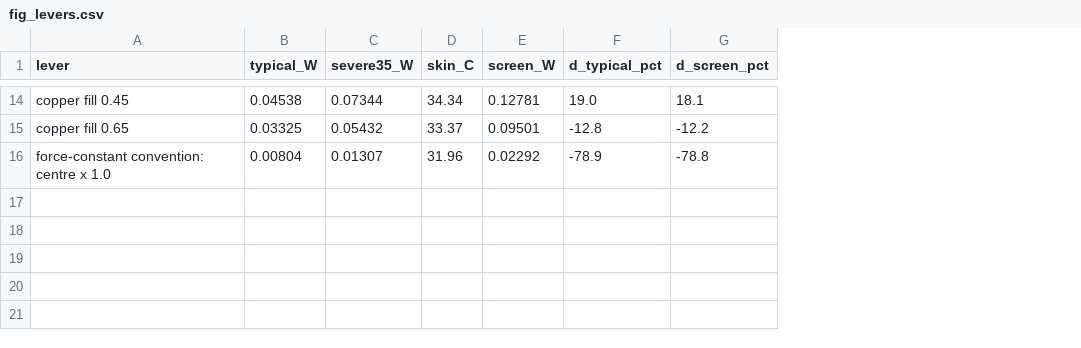
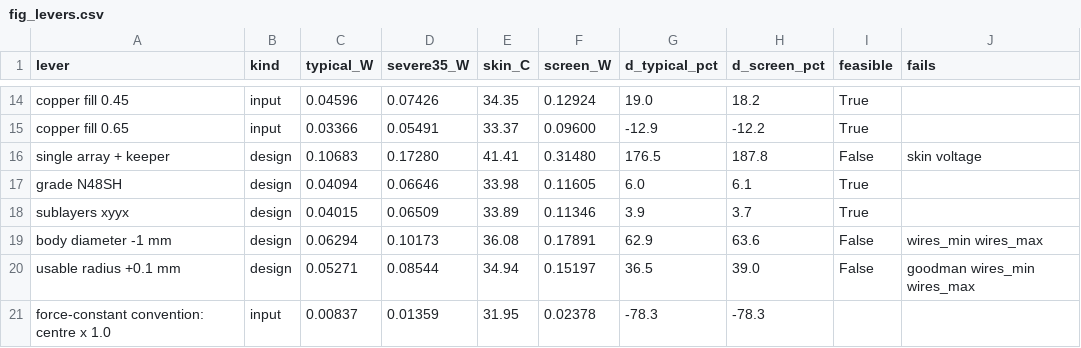
Before and after one commit to adambickerdike/Stabilisation_Pen, a CSV file: results/nibopt/fig_levers.csv, drawn as a sheet; only a part is shown, gaps mark what is left out; addresses are those after the commit; the diff covers the shown part only; the diff names each change by its address in the sheet, - before the commit and + after, or states it on an @@ line.

```diff
--- a/results/nibopt/fig_levers.csv
+++ b/results/nibopt/fig_levers.csv
+column B (kind), rows 14-15: input | input; row 21: input
+column I (feasible), rows 14-15: True | True
+column J (fails), empty
-C14 (typical_W): 0.04538
+C14 (typical_W): 0.04596
-D14 (severe35_W): 0.07344
+D14 (severe35_W): 0.07426
-E14 (skin_C): 34.34
+E14 (skin_C): 34.35
-F14 (screen_W): 0.12781
+F14 (screen_W): 0.12924
-H14 (d_screen_pct): 18.1
+H14 (d_screen_pct): 18.2
-C15 (typical_W): 0.03325
+C15 (typical_W): 0.03366
-D15 (severe35_W): 0.05432
+D15 (severe35_W): 0.05491
-F15 (screen_W): 0.09501
+F15 (screen_W): 0.09600
-G15 (d_typical_pct): -12.8
+G15 (d_typical_pct): -12.9
+row 16: single array + keeper | design | 0.10683 | 0.17280 | 41.41 | 0.31480 | 176.5 | 187.8 | False | skin voltage
+row 17: grade N48SH | design | 0.04094 | 0.06646 | 33.98 | 0.11605 | 6.0 | 6.1 | True
+row 18: sublayers xyyx | design | 0.04015 | 0.06509 | 33.89 | 0.11346 | 3.9 | 3.7 | True
+row 19: body diameter -1 mm | design | 0.06294 | 0.10173 | 36.08 | 0.17891 | 62.9 | 63.6 | False | wires_min wires_max
+row 20: usable radius +0.1 mm | design | 0.05271 | 0.08544 | 34.94 | 0.15197 | 36.5 | 39.0 | False | goodman wires_min wires_max
-C21 (typical_W): 0.00804
+C21 (typical_W): 0.00837
-D21 (severe35_W): 0.01307
+D21 (severe35_W): 0.01359
-E21 (skin_C): 31.96
+E21 (skin_C): 31.95
-F21 (screen_W): 0.02292
+F21 (screen_W): 0.02378
-G21 (d_typical_pct): -78.9
+G21 (d_typical_pct): -78.3
-H21 (d_screen_pct): -78.8
+H21 (d_screen_pct): -78.3
```
Also changed, not shown: 60 edited cells elsewhere in this file, results/nibopt/fig_battery.csv, 36 other files.
